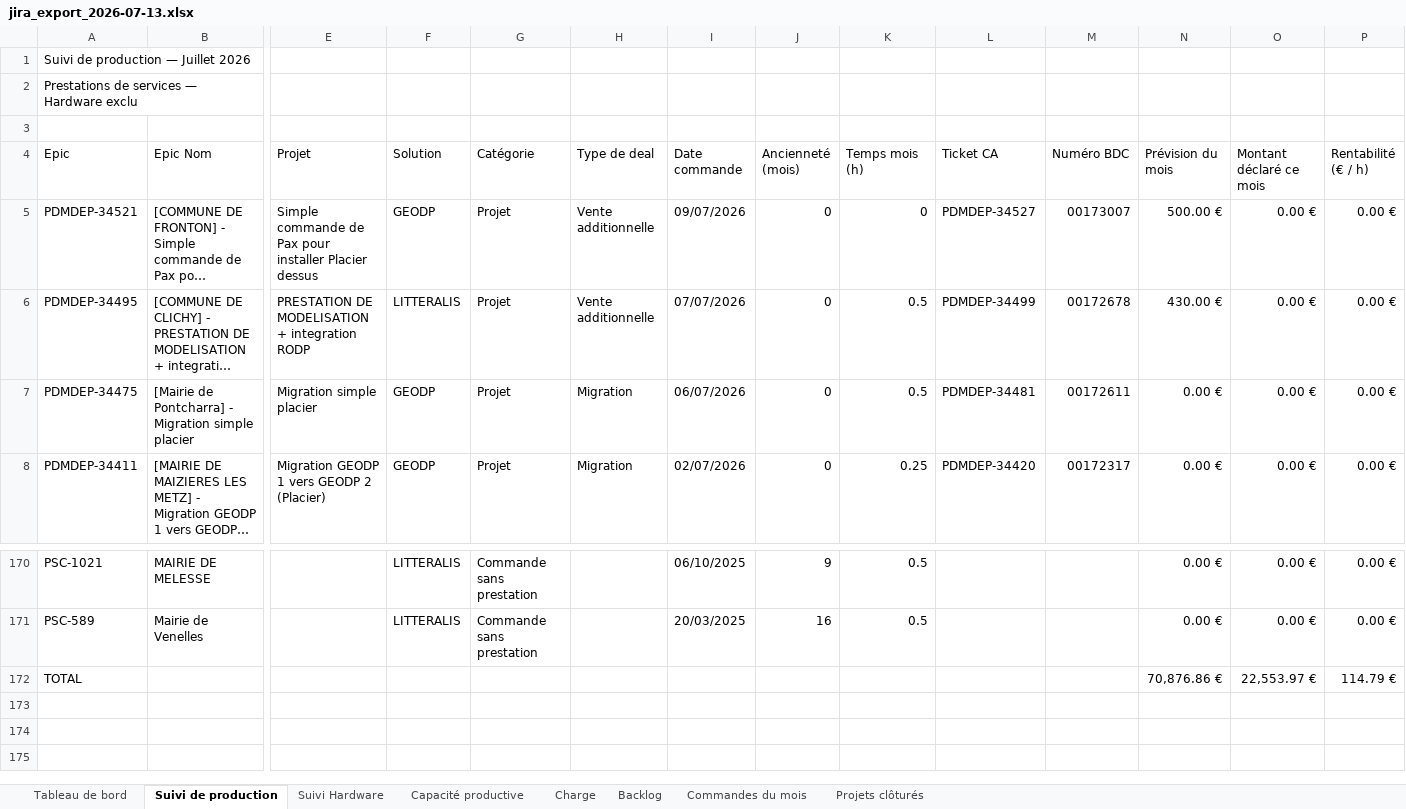
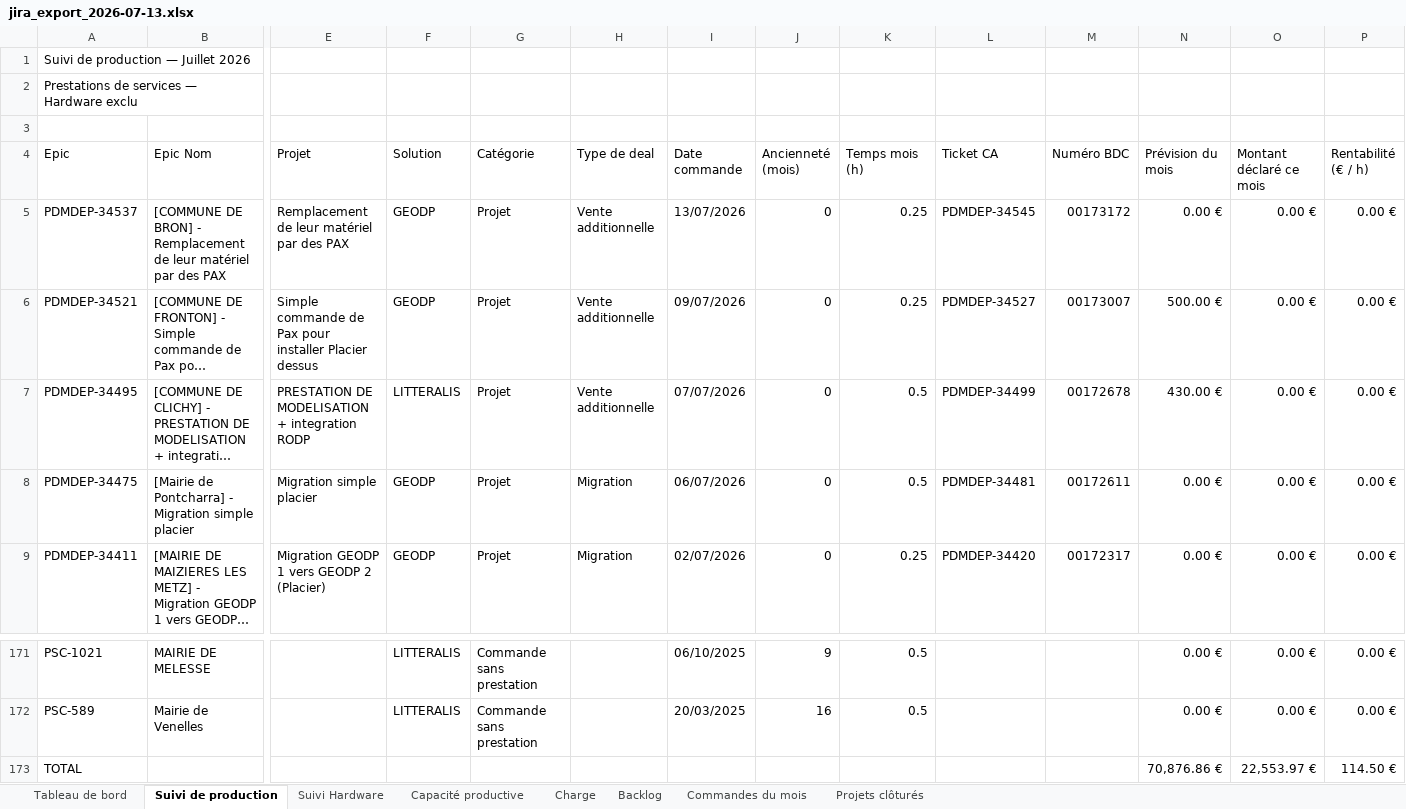
Before and after one commit to MathildePanierDelivery/jira-export, an Excel workbook: jira_export_2026-07-13.xlsx, sheet Suivi de production, drawn as a sheet; only a part is shown, gaps mark what is left out; long unchanged cells end in …; values as stored, in another font and other column widths than the file's, no cell formats; addresses are those after the commit; rows hold the shown columns only; the diff names each change by its address in the sheet, - before the commit and + after, or states it on an @@ line.

```diff
--- a/jira_export_2026-07-13.xlsx (sheet Suivi de production)
+++ b/jira_export_2026-07-13.xlsx (sheet Suivi de production)
+row 5: PDMDEP-34537 | [COMMUNE DE BRON] - Remplacement de leur matériel par des PAX | Remplacement de leur matériel par des PAX | GEODP | Projet | Vente additionnelle | 13/07/2026 | 0 | 0.25 | PDMDEP-34545 | 00173172 | 0.00 € | 0.00 € | 0.00 €
-K6 (Temps mois (h)): 0
+K6 (Temps mois (h)): 0.25
-P173 (Rentabilité (€ / h)): 114.79 €
+P173 (Rentabilité (€ / h)): 114.50 €
```
Also changed, not shown: sheet Backlog, sheet Charge, sheet Tableau de bord, cell formats, _historique.xlsx, 5 other files.
